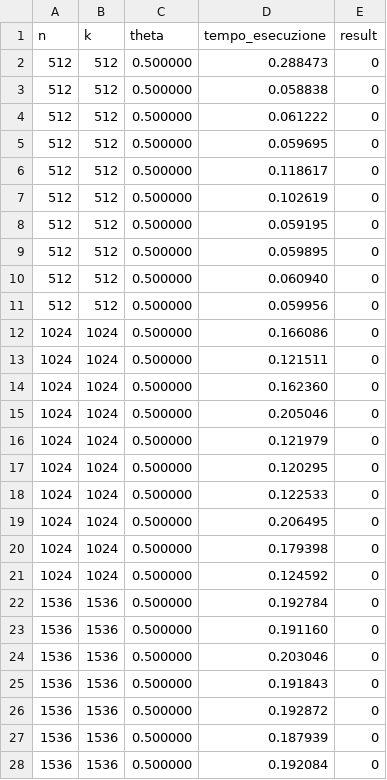
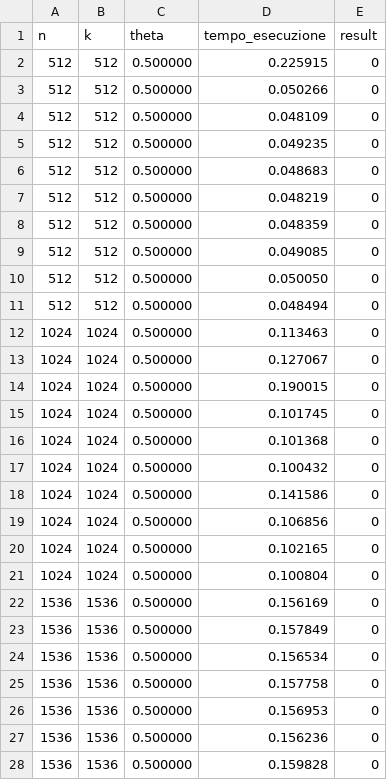
Before and after one commit to 9Bruno9/Parallel-Implementation-Systems-of-Boolean-linear-equations-using-XOR-operations, a CSV file: result_data/risultati_p5_05_20_3050.csv, drawn as a sheet; only a part is shown; the diff covers the shown part only.

```diff
--- a/result_data/risultati_p5_05_20_3050.csv
+++ b/result_data/risultati_p5_05_20_3050.csv
@@ -1,28 +1,28 @@
 n,k,theta,tempo_esecuzione, result
-512,512,0.500000,0.288473,0
-512,512,0.500000,0.058838,0
-512,512,0.500000,0.061222,0
-512,512,0.500000,0.059695,0
-512,512,0.500000,0.118617,0
-512,512,0.500000,0.102619,0
-512,512,0.500000,0.059195,0
-512,512,0.500000,0.059895,0
-512,512,0.500000,0.060940,0
-512,512,0.500000,0.059956,0
-1024,1024,0.500000,0.166086,0
-1024,1024,0.500000,0.121511,0
-1024,1024,0.500000,0.162360,0
-1024,1024,0.500000,0.205046,0
-1024,1024,0.500000,0.121979,0
-1024,1024,0.500000,0.120295,0
-1024,1024,0.500000,0.122533,0
-1024,1024,0.500000,0.206495,0
-1024,1024,0.500000,0.179398,0
-1024,1024,0.500000,0.124592,0
-1536,1536,0.500000,0.192784,0
-1536,1536,0.500000,0.191160,0
-1536,1536,0.500000,0.203046,0
-1536,1536,0.500000,0.191843,0
-1536,1536,0.500000,0.192872,0
-1536,1536,0.500000,0.187939,0
-1536,1536,0.500000,0.192084,0
+512,512,0.500000,0.225915,0
+512,512,0.500000,0.050266,0
+512,512,0.500000,0.048109,0
+512,512,0.500000,0.049235,0
+512,512,0.500000,0.048683,0
+512,512,0.500000,0.048219,0
+512,512,0.500000,0.048359,0
+512,512,0.500000,0.049085,0
+512,512,0.500000,0.050050,0
+512,512,0.500000,0.048494,0
+1024,1024,0.500000,0.113463,0
+1024,1024,0.500000,0.127067,0
+1024,1024,0.500000,0.190015,0
+1024,1024,0.500000,0.101745,0
+1024,1024,0.500000,0.101368,0
+1024,1024,0.500000,0.100432,0
+1024,1024,0.500000,0.141586,0
+1024,1024,0.500000,0.106856,0
+1024,1024,0.500000,0.102165,0
+1024,1024,0.500000,0.100804,0
+1536,1536,0.500000,0.156169,0
+1536,1536,0.500000,0.157849,0
+1536,1536,0.500000,0.156534,0
+1536,1536,0.500000,0.157758,0
+1536,1536,0.500000,0.156953,0
+1536,1536,0.500000,0.156236,0
+1536,1536,0.500000,0.159828,0
```
Also changed, not shown: 173 edited cells elsewhere in this file, 2 other files.
